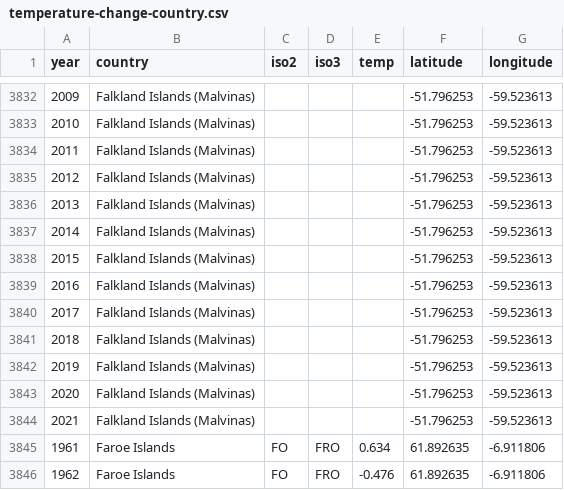
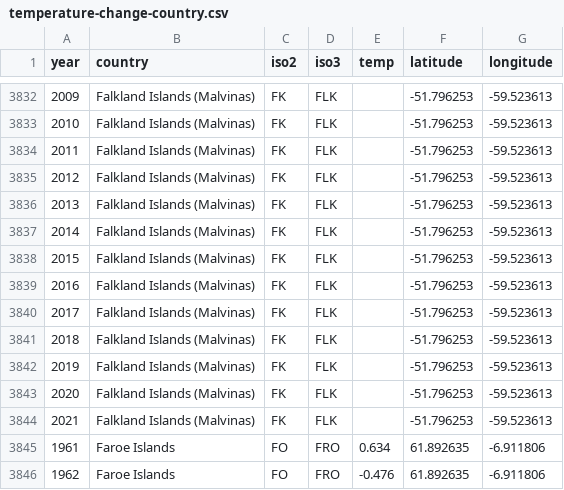
Before and after one commit to avatorl/DataViz-Vega, a CSV file: warming-heatmap/temperature-change-country.csv, drawn as a sheet; only a part is shown, gaps mark what is left out; the diff covers the shown part only.

```diff
--- a/warming-heatmap/temperature-change-country.csv
+++ b/warming-heatmap/temperature-change-country.csv
@@ -3832,14 +3832,14 @@ year,country,iso2,iso3,temp,latitude,longitude
-2009,Falkland Islands (Malvinas),,,,-51.796253,-59.523613
-2010,Falkland Islands (Malvinas),,,,-51.796253,-59.523613
-2011,Falkland Islands (Malvinas),,,,-51.796253,-59.523613
-2012,Falkland Islands (Malvinas),,,,-51.796253,-59.523613
-2013,Falkland Islands (Malvinas),,,,-51.796253,-59.523613
-2014,Falkland Islands (Malvinas),,,,-51.796253,-59.523613
-2015,Falkland Islands (Malvinas),,,,-51.796253,-59.523613
-2016,Falkland Islands (Malvinas),,,,-51.796253,-59.523613
-2017,Falkland Islands (Malvinas),,,,-51.796253,-59.523613
-2018,Falkland Islands (Malvinas),,,,-51.796253,-59.523613
-2019,Falkland Islands (Malvinas),,,,-51.796253,-59.523613
-2020,Falkland Islands (Malvinas),,,,-51.796253,-59.523613
-2021,Falkland Islands (Malvinas),,,,-51.796253,-59.523613
+2009,Falkland Islands (Malvinas),FK,FLK,,-51.796253,-59.523613
+2010,Falkland Islands (Malvinas),FK,FLK,,-51.796253,-59.523613
+2011,Falkland Islands (Malvinas),FK,FLK,,-51.796253,-59.523613
+2012,Falkland Islands (Malvinas),FK,FLK,,-51.796253,-59.523613
+2013,Falkland Islands (Malvinas),FK,FLK,,-51.796253,-59.523613
+2014,Falkland Islands (Malvinas),FK,FLK,,-51.796253,-59.523613
+2015,Falkland Islands (Malvinas),FK,FLK,,-51.796253,-59.523613
+2016,Falkland Islands (Malvinas),FK,FLK,,-51.796253,-59.523613
+2017,Falkland Islands (Malvinas),FK,FLK,,-51.796253,-59.523613
+2018,Falkland Islands (Malvinas),FK,FLK,,-51.796253,-59.523613
+2019,Falkland Islands (Malvinas),FK,FLK,,-51.796253,-59.523613
+2020,Falkland Islands (Malvinas),FK,FLK,,-51.796253,-59.523613
+2021,Falkland Islands (Malvinas),FK,FLK,,-51.796253,-59.523613
 1961,Faroe Islands,FO,FRO,0.634,61.892635,-6.911806
```
Also changed, not shown: 54 edited cells elsewhere in this file.
